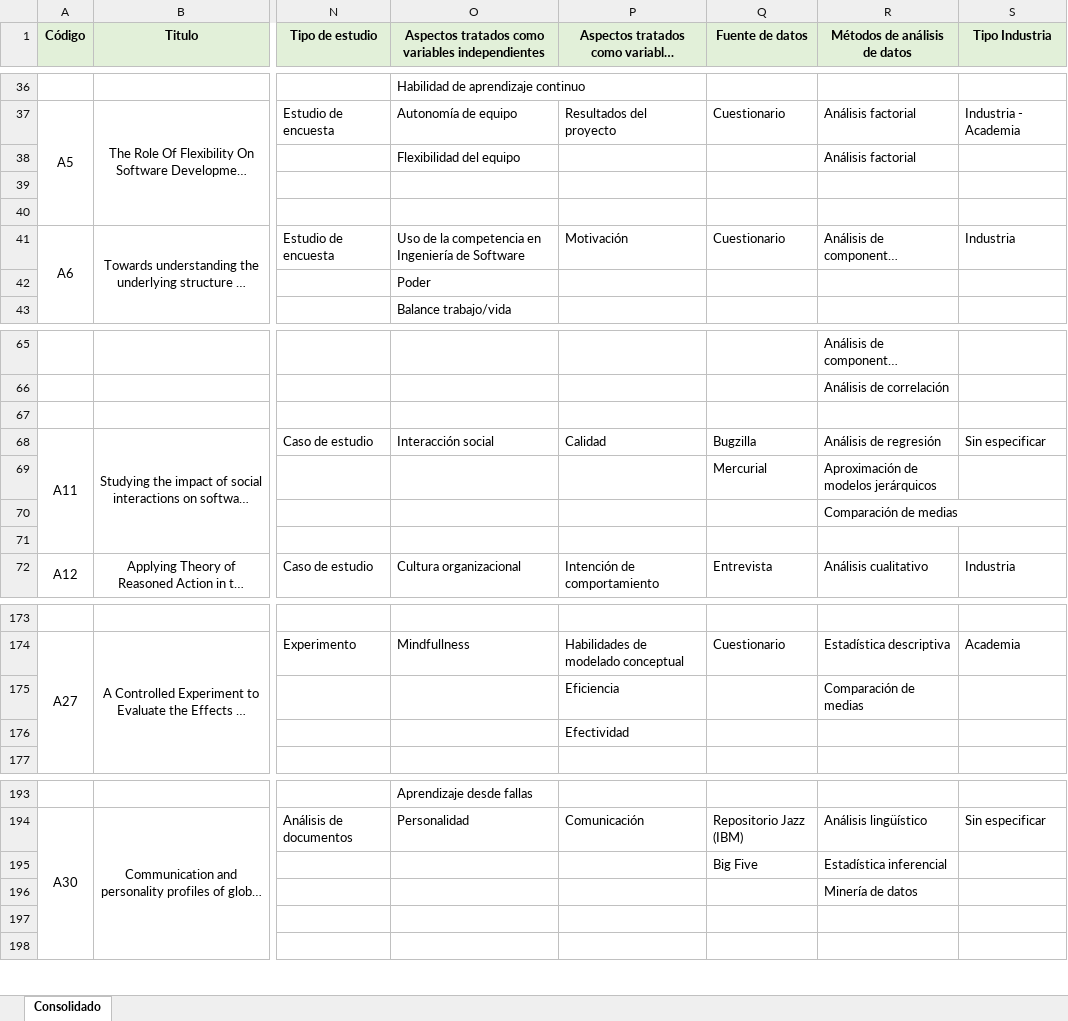
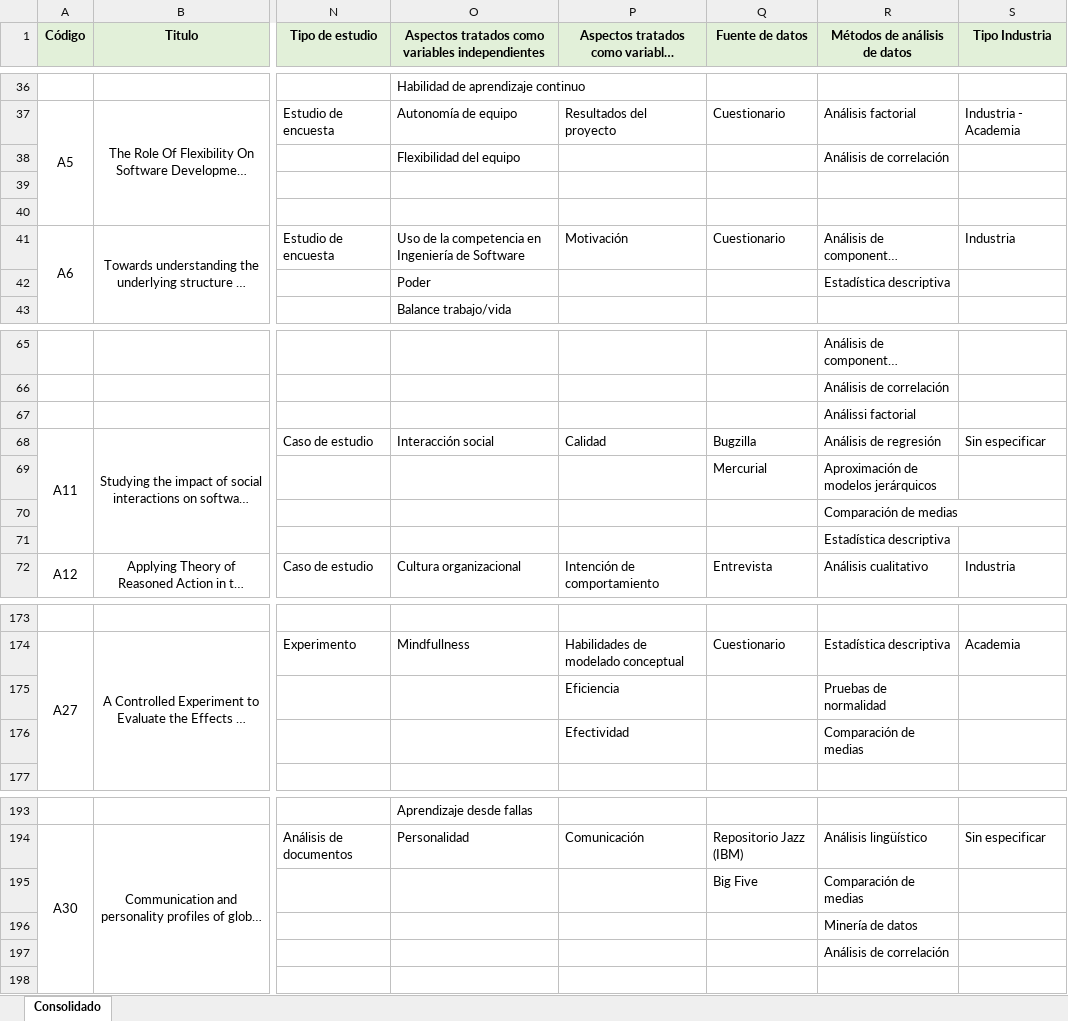
Before and after one commit to lmrestrepo/HA-SD, an Excel workbook: Base de datos.xlsx, sheet Consolidado, drawn as a sheet; only a part is shown, gaps mark what is left out; long unchanged cells end in …; values as stored, in another font and other column widths than the file's, no borders; the diff covers the shown part only; the diff names each change by its address in the sheet, - before the commit and + after, or states it on an @@ line.

```diff
--- a/Base de datos.xlsx (sheet Consolidado)
+++ b/Base de datos.xlsx (sheet Consolidado)
-R38 (Métodos de análisis de datos): Análisis factorial
+R38 (Métodos de análisis de datos): Análisis de correlación
-R42 (Métodos de análisis de datos): (empty)
+R42 (Métodos de análisis de datos): Estadística descriptiva
-R67 (Métodos de análisis de datos): (empty)
+R67 (Métodos de análisis de datos): Análissi factorial
-R71 (Métodos de análisis de datos): (empty)
+R71 (Métodos de análisis de datos): Estadística descriptiva
-R175 (Métodos de análisis de datos): Comparación de medias
+R175 (Métodos de análisis de datos): Pruebas de normalidad
-R176 (Métodos de análisis de datos): (empty)
+R176 (Métodos de análisis de datos): Comparación de medias
-R195 (Métodos de análisis de datos): Estadística inferencial
+R195 (Métodos de análisis de datos): Comparación de medias
-R197 (Métodos de análisis de datos): (empty)
+R197 (Métodos de análisis de datos): Análisis de correlación
```
Also changed, not shown: 37 edited cells elsewhere in this sheet.
